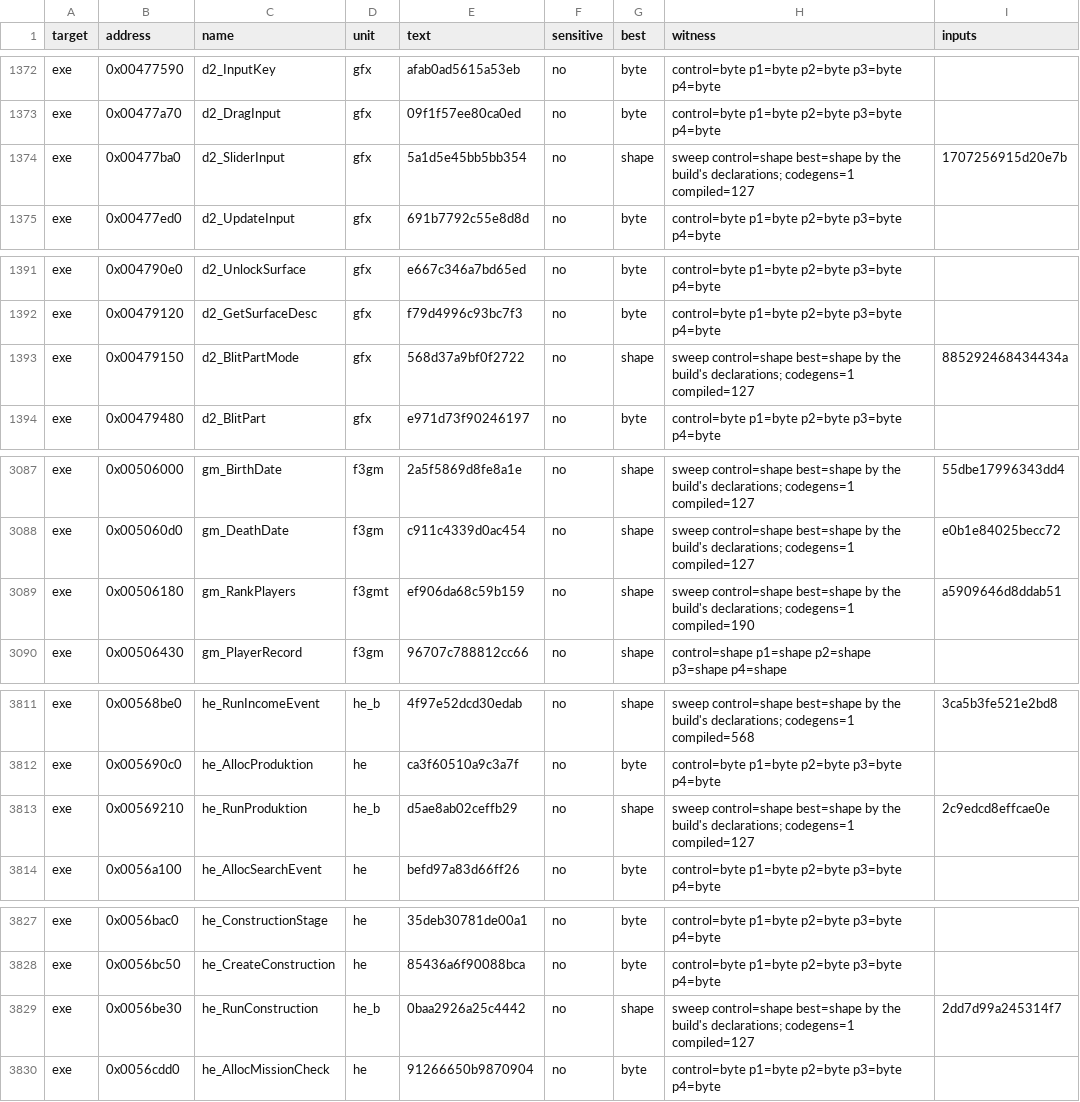
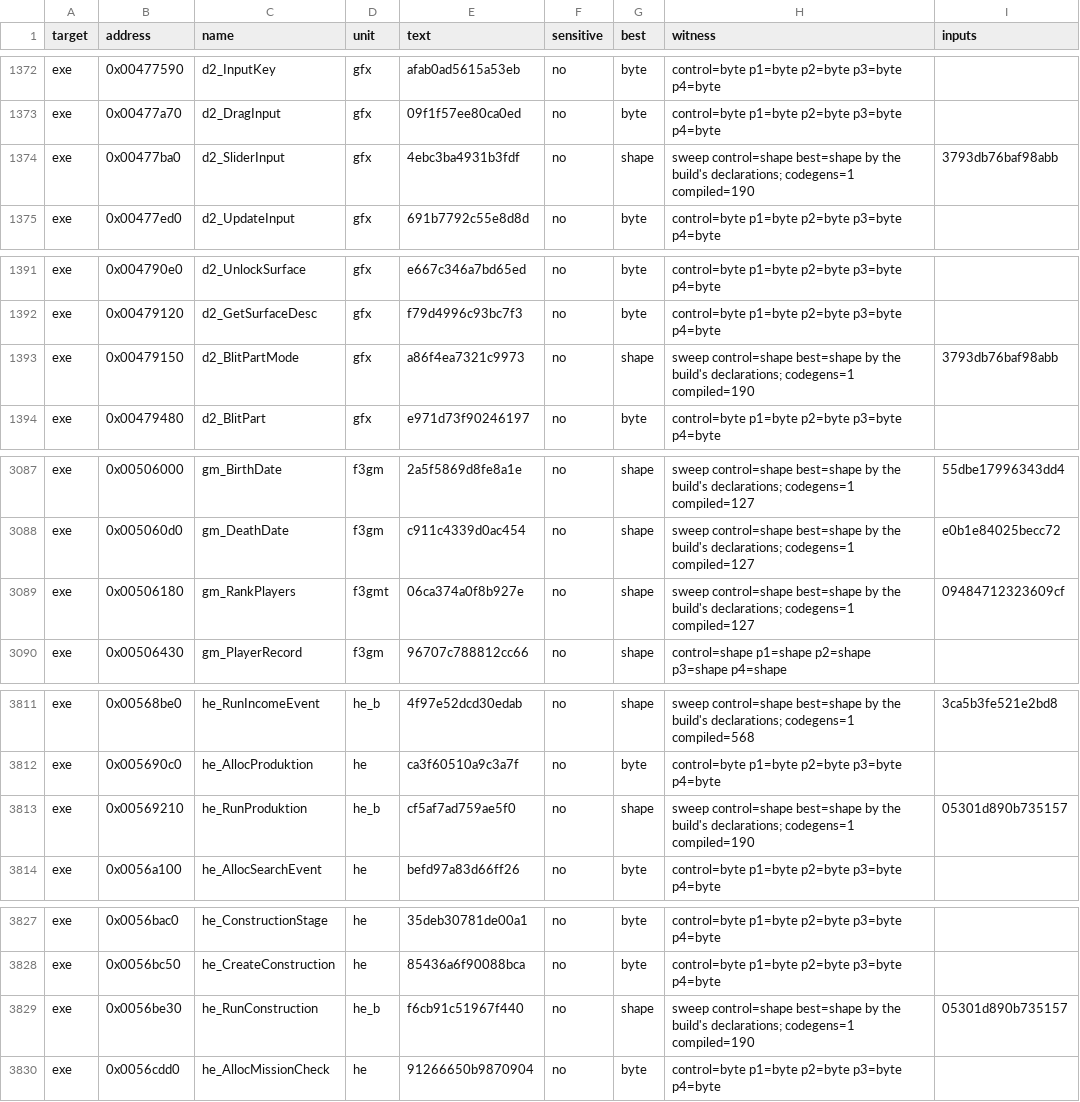
Before and after one commit to guildhaus/reguild, a TSV file: ledger/tiebreak.tsv, drawn as a sheet; only a part is shown, gaps mark what is left out; the diff covers the shown part only.

```diff
--- a/ledger/tiebreak.tsv
+++ b/ledger/tiebreak.tsv
@@ -1373,3 +1373,3 @@ exe	0x00477590	d2_InputKey	gfx	afab0ad5615a53eb	no	byte	control=byte p1=byte p2=
 exe	0x00477a70	d2_DragInput	gfx	09f1f57ee80ca0ed	no	byte	control=byte p1=byte p2=byte p3=byte p4=byte	
-exe	0x00477ba0	d2_SliderInput	gfx	5a1d5e45bb5bb354	no	shape	sweep control=shape best=shape by the build's declarations; codegens=1 compiled=127	1707256915d20e7b
+exe	0x00477ba0	d2_SliderInput	gfx	4ebc3ba4931b3fdf	no	shape	sweep control=shape best=shape by the build's declarations; codegens=1 compiled=190	3793db76baf98abb
 exe	0x00477ed0	d2_UpdateInput	gfx	691b7792c55e8d8d	no	byte	control=byte p1=byte p2=byte p3=byte p4=byte	
@@ -1392,3 +1392,3 @@ exe	0x004790e0	d2_UnlockSurface	gfx	e667c346a7bd65ed	no	byte	control=byte p1=byt
 exe	0x00479120	d2_GetSurfaceDesc	gfx	f79d4996c93bc7f3	no	byte	control=byte p1=byte p2=byte p3=byte p4=byte	
-exe	0x00479150	d2_BlitPartMode	gfx	568d37a9bf0f2722	no	shape	sweep control=shape best=shape by the build's declarations; codegens=1 compiled=127	885292468434434a
+exe	0x00479150	d2_BlitPartMode	gfx	a86f4ea7321c9973	no	shape	sweep control=shape best=shape by the build's declarations; codegens=1 compiled=190	3793db76baf98abb
 exe	0x00479480	d2_BlitPart	gfx	e971d73f90246197	no	byte	control=byte p1=byte p2=byte p3=byte p4=byte	
@@ -3088,3 +3088,3 @@ exe	0x00506000	gm_BirthDate	f3gm	2a5f5869d8fe8a1e	no	shape	sweep control=shape b
 exe	0x005060d0	gm_DeathDate	f3gm	c911c4339d0ac454	no	shape	sweep control=shape best=shape by the build's declarations; codegens=1 compiled=127	e0b1e84025becc72
-exe	0x00506180	gm_RankPlayers	f3gmt	ef906da68c59b159	no	shape	sweep control=shape best=shape by the build's declarations; codegens=1 compiled=190	a5909646d8ddab51
+exe	0x00506180	gm_RankPlayers	f3gmt	06ca374a0f8b927e	no	shape	sweep control=shape best=shape by the build's declarations; codegens=1 compiled=127	09484712323609cf
 exe	0x00506430	gm_PlayerRecord	f3gm	96707c788812cc66	no	shape	control=shape p1=shape p2=shape p3=shape p4=shape	
@@ -3812,3 +3812,3 @@ exe	0x00568be0	he_RunIncomeEvent	he_b	4f97e52dcd30edab	no	shape	sweep control=sh
 exe	0x005690c0	he_AllocProduktion	he	ca3f60510a9c3a7f	no	byte	control=byte p1=byte p2=byte p3=byte p4=byte	
-exe	0x00569210	he_RunProduktion	he_b	d5ae8ab02ceffb29	no	shape	sweep control=shape best=shape by the build's declarations; codegens=1 compiled=127	2c9edcd8effcae0e
+exe	0x00569210	he_RunProduktion	he_b	cf5af7ad759ae5f0	no	shape	sweep control=shape best=shape by the build's declarations; codegens=1 compiled=190	05301d890b735157
 exe	0x0056a100	he_AllocSearchEvent	he	befd97a83d66ff26	no	byte	control=byte p1=byte p2=byte p3=byte p4=byte	
@@ -3828,3 +3828,3 @@ exe	0x0056bac0	he_ConstructionStage	he	35deb30781de00a1	no	byte	control=byte p1=
 exe	0x0056bc50	he_CreateConstruction	he	85436a6f90088bca	no	byte	control=byte p1=byte p2=byte p3=byte p4=byte	
-exe	0x0056be30	he_RunConstruction	he_b	0baa2926a25c4442	no	shape	sweep control=shape best=shape by the build's declarations; codegens=1 compiled=127	2dd7d99a245314f7
+exe	0x0056be30	he_RunConstruction	he_b	f6cb91c51967f440	no	shape	sweep control=shape best=shape by the build's declarations; codegens=1 compiled=190	05301d890b735157
 exe	0x0056cdd0	he_AllocMissionCheck	he	91266650b9870904	no	byte	control=byte p1=byte p2=byte p3=byte p4=byte	
```
Also changed, not shown: 13 edited cells elsewhere in this file, 30 other files.
